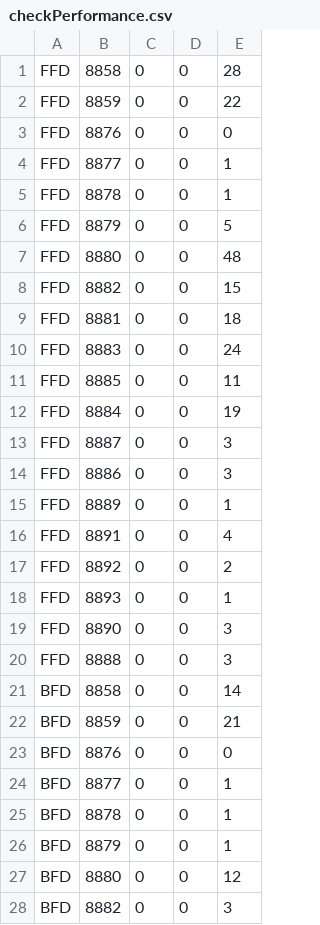
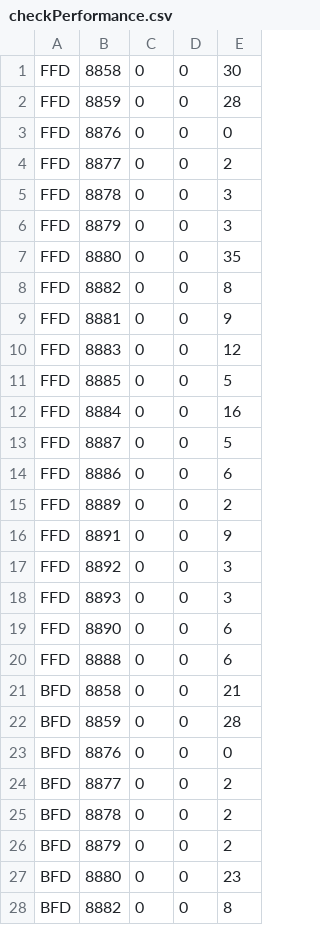
Before and after one commit to human-sandy/3dbinpacking, a CSV file: src/main/files/checkPerformance.csv, drawn as a sheet; only a part is shown; the diff covers the shown part only.

```diff
--- a/src/main/files/checkPerformance.csv
+++ b/src/main/files/checkPerformance.csv
@@ -1,28 +1,28 @@
-FFD,8858,0,0,28
-FFD,8859,0,0,22
+FFD,8858,0,0,30
+FFD,8859,0,0,28
 FFD,8876,0,0,0
-FFD,8877,0,0,1
-FFD,8878,0,0,1
-FFD,8879,0,0,5
-FFD,8880,0,0,48
-FFD,8882,0,0,15
-FFD,8881,0,0,18
-FFD,8883,0,0,24
-FFD,8885,0,0,11
-FFD,8884,0,0,19
-FFD,8887,0,0,3
-FFD,8886,0,0,3
-FFD,8889,0,0,1
-FFD,8891,0,0,4
-FFD,8892,0,0,2
-FFD,8893,0,0,1
-FFD,8890,0,0,3
-FFD,8888,0,0,3
-BFD,8858,0,0,14
-BFD,8859,0,0,21
+FFD,8877,0,0,2
+FFD,8878,0,0,3
+FFD,8879,0,0,3
+FFD,8880,0,0,35
+FFD,8882,0,0,8
+FFD,8881,0,0,9
+FFD,8883,0,0,12
+FFD,8885,0,0,5
+FFD,8884,0,0,16
+FFD,8887,0,0,5
+FFD,8886,0,0,6
+FFD,8889,0,0,2
+FFD,8891,0,0,9
+FFD,8892,0,0,3
+FFD,8893,0,0,3
+FFD,8890,0,0,6
+FFD,8888,0,0,6
+BFD,8858,0,0,21
+BFD,8859,0,0,28
 BFD,8876,0,0,0
-BFD,8877,0,0,1
-BFD,8878,0,0,1
-BFD,8879,0,0,1
-BFD,8880,0,0,12
-BFD,8882,0,0,3
+BFD,8877,0,0,2
+BFD,8878,0,0,2
+BFD,8879,0,0,2
+BFD,8880,0,0,23
+BFD,8882,0,0,8
```
Also changed, not shown: 3 edited cells elsewhere in this file, src/main/files/checkLoadFactor 복사본.csv, src/main/files/checkLoadFactor.csv, 5 other files.
